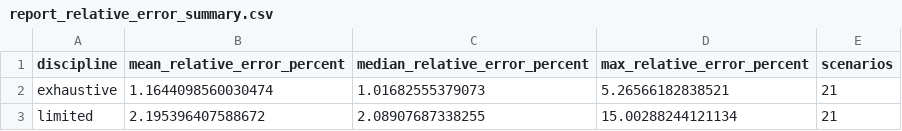
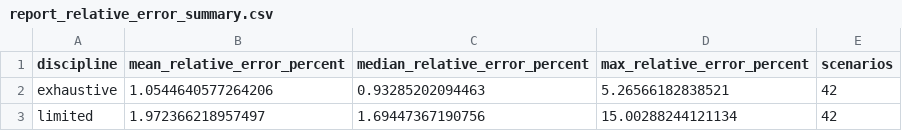
Before and after one commit to garmaar/project3-polling-systems, a CSV file: outputs/tables/report_ready/report_relative_error_summary.csv, drawn as a sheet.

```diff
--- a/outputs/tables/report_ready/report_relative_error_summary.csv
+++ b/outputs/tables/report_ready/report_relative_error_summary.csv
@@ -1,3 +1,3 @@
 discipline,mean_relative_error_percent,median_relative_error_percent,max_relative_error_percent,scenarios
-exhaustive,1.1644098560030474,1.01682555379073,5.26566182838521,21
-limited,2.195396407588672,2.08907687338255,15.00288244121134,21
+exhaustive,1.0544640577264206,0.93285202094463,5.26566182838521,42
+limited,1.972366218957497,1.69447367190756,15.00288244121134,42
```
Also changed, not shown: 9 other files.
